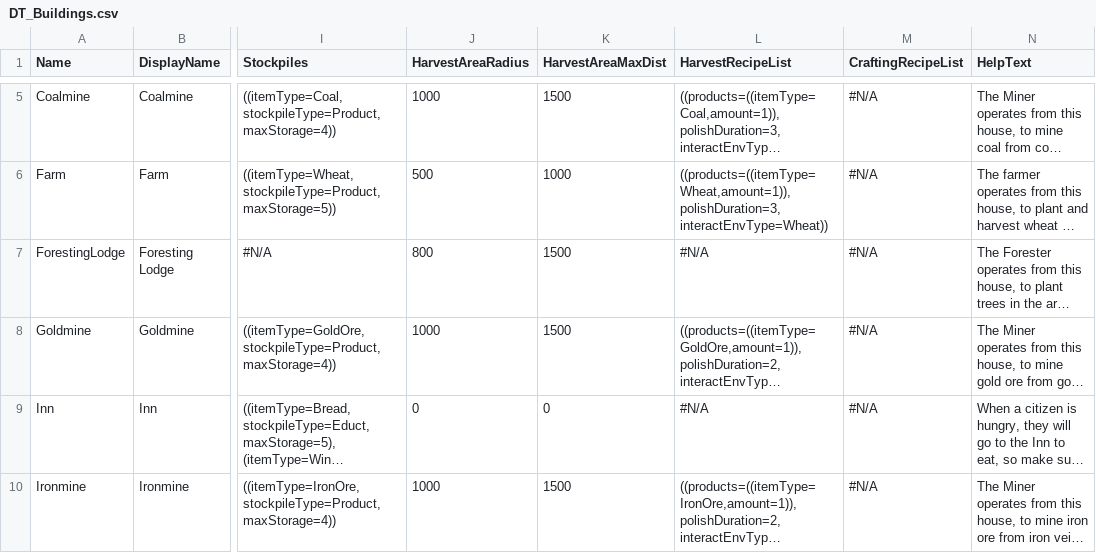
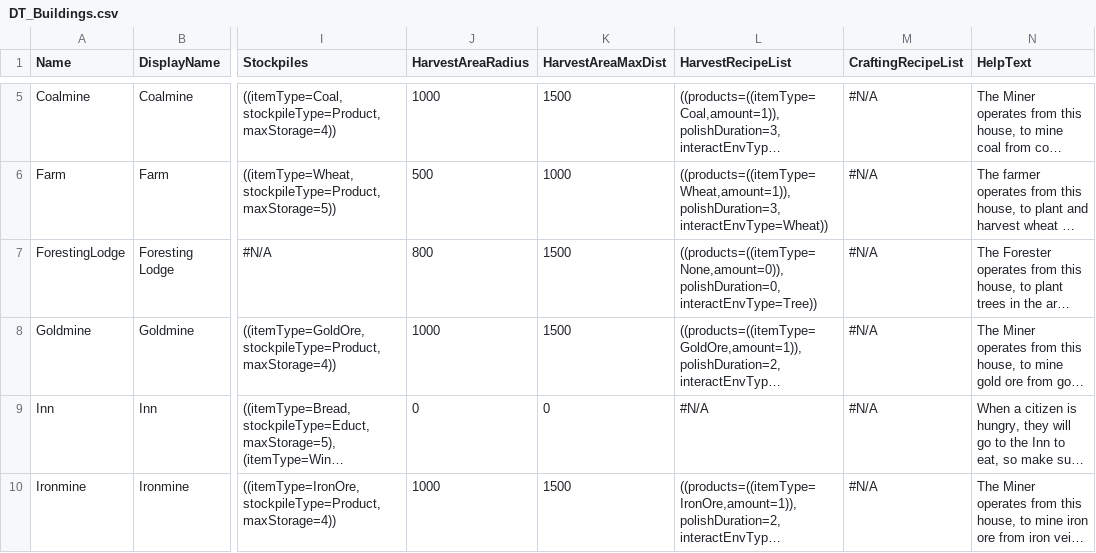
Before and after one commit to Fluxilis/GOAPGame, a CSV file: WarriorsAndSerfs/Content/WnSAssets/Data/Buildings/DT_Buildings.csv, drawn as a sheet; only a part is shown, gaps mark what is left out; long unchanged cells end in …; the diff names each change by its address in the sheet, - before the commit and + after, or states it on an @@ line.

Commit message:
- made a (packaged) build, which required a bunch of fixes.

```diff
--- a/WarriorsAndSerfs/Content/WnSAssets/Data/Buildings/DT_Buildings.csv
+++ b/WarriorsAndSerfs/Content/WnSAssets/Data/Buildings/DT_Buildings.csv
-L7 (HarvestRecipeList): #N/A
+L7 (HarvestRecipeList): ((products=((itemType=None,amount=0)),polishDuration=0,interactEnvType=Tree))
```
Also changed, not shown: 54 other files.
